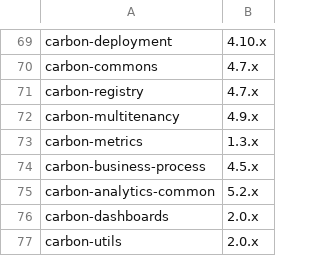
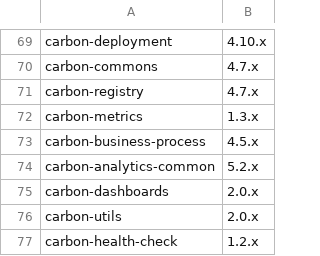
Before and after one commit to wso2/product-is, a CSV file: .github/scripts/branches.csv, drawn as a sheet; only a part is shown, gaps mark what is left out; the shorter side is filled out with more unchanged rows.

Commit message:
Refactored.

```diff
--- a/.github/scripts/branches.csv
+++ b/.github/scripts/branches.csv
@@ -71,3 +71,2 @@ carbon-commons,4.7.x
 carbon-registry,4.7.x
-carbon-multitenancy,4.9.x
 carbon-metrics,1.3.x
```
